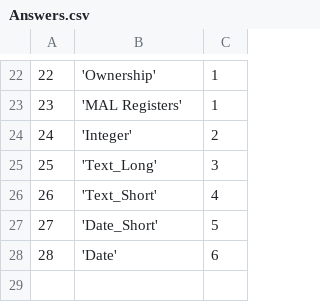
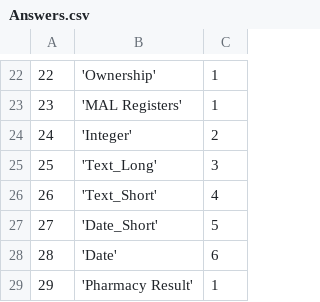
Before and after one commit to EyeSeeTea/malariapp, a CSV file: app/src/main/assets/Answers.csv, drawn as a sheet; only a part is shown, gaps mark what is left out.

```diff
--- a/app/src/main/assets/Answers.csv
+++ b/app/src/main/assets/Answers.csv
@@ -28 +28,2 @@
 28;'Date';6
+29;'Pharmacy Result';1
```
Also changed, not shown: app/src/main/assets/Options.csv, 4 other files.
